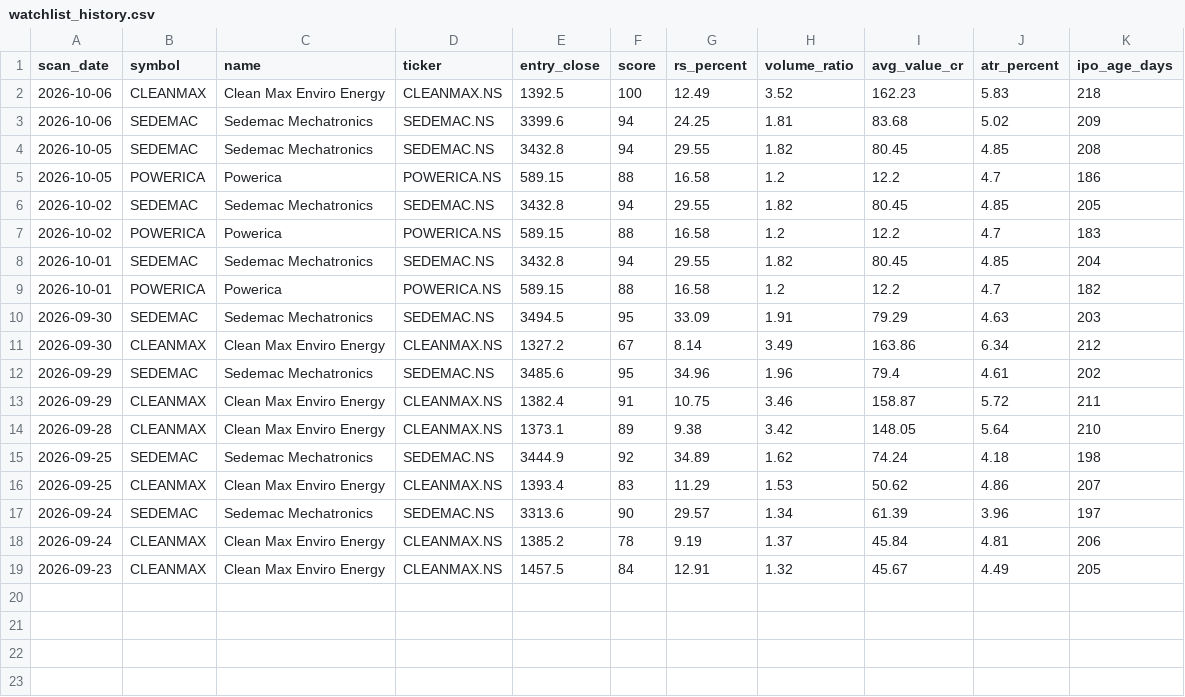
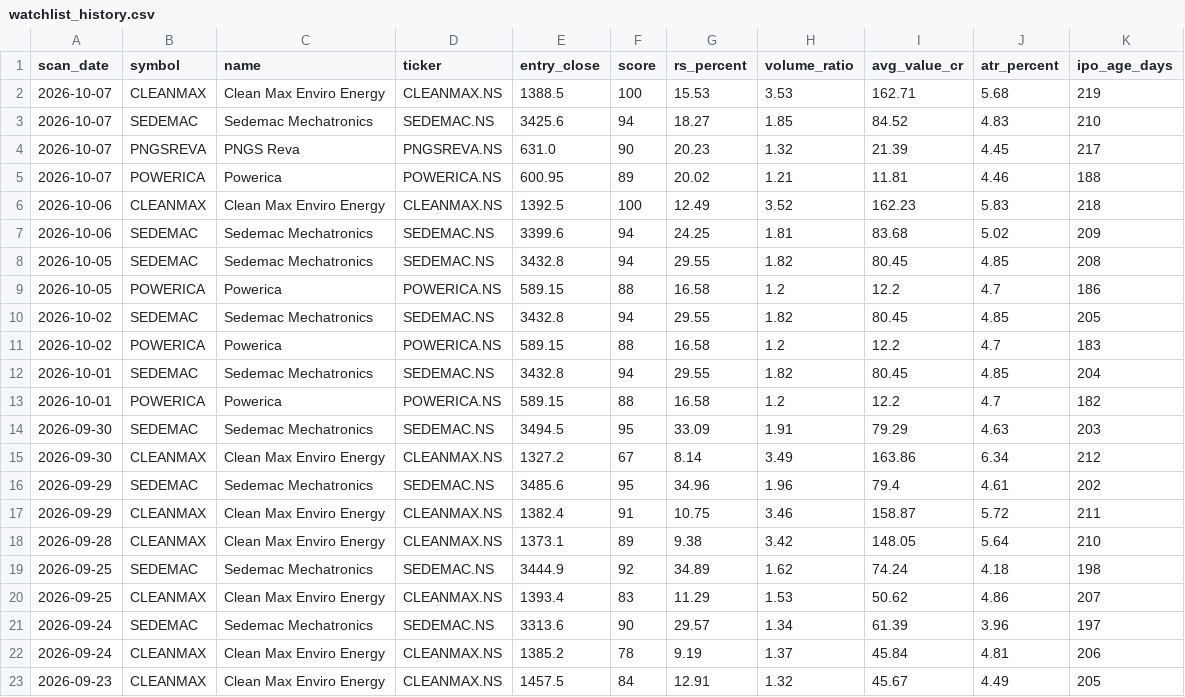
Before and after one commit to RaakeshA/ipo-rocket-base-setup, a CSV file: outputs/scans/watchlist_history.csv, drawn as a sheet.

```diff
--- a/outputs/scans/watchlist_history.csv
+++ b/outputs/scans/watchlist_history.csv
@@ -1,2 +1,6 @@
 scan_date,symbol,name,ticker,entry_close,score,rs_percent,volume_ratio,avg_value_cr,atr_percent,ipo_age_days
+2026-10-07,CLEANMAX,Clean Max Enviro Energy,CLEANMAX.NS,1388.5,100,15.53,3.53,162.71,5.68,219
+2026-10-07,SEDEMAC,Sedemac Mechatronics,SEDEMAC.NS,3425.6,94,18.27,1.85,84.52,4.83,210
+2026-10-07,PNGSREVA,PNGS Reva,PNGSREVA.NS,631.0,90,20.23,1.32,21.39,4.45,217
+2026-10-07,POWERICA,Powerica,POWERICA.NS,600.95,89,20.02,1.21,11.81,4.46,188
 2026-10-06,CLEANMAX,Clean Max Enviro Energy,CLEANMAX.NS,1392.5,100,12.49,3.52,162.23,5.83,218
```
Also changed, not shown: outputs/scans/latest.csv, 1 other file.
